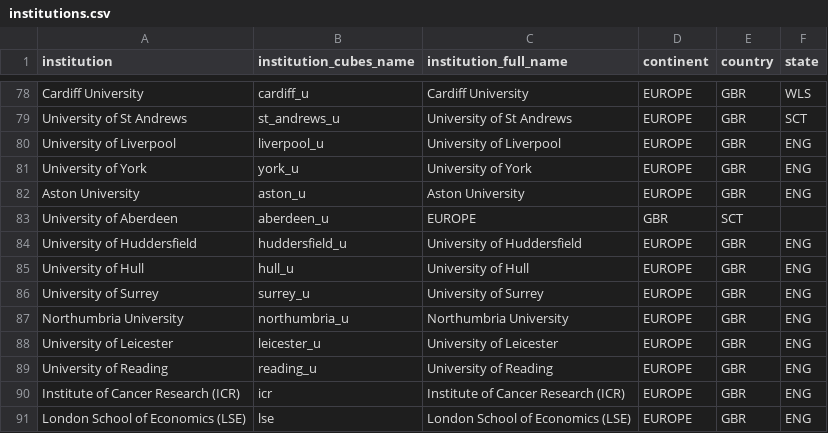
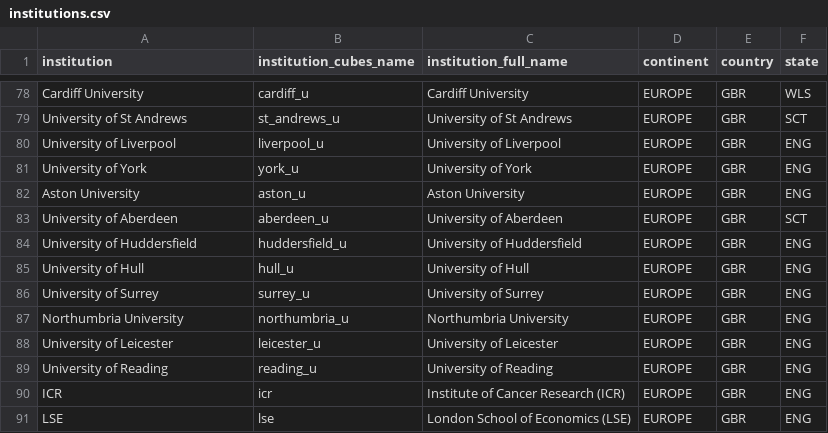
Before and after one commit to OpenAPC/openapc-olap, a CSV file: static/institutions.csv, drawn as a sheet; only a part is shown, gaps mark what is left out.

Commit message:
minor fixes

```diff
--- a/static/institutions.csv
+++ b/static/institutions.csv
@@ -82,3 +82,3 @@ University of York,york_u,University of York,EUROPE,GBR,ENG
 Aston University,aston_u,Aston University,EUROPE,GBR,ENG
-University of Aberdeen,aberdeen_u,EUROPE,GBR,SCT
+University of Aberdeen,aberdeen_u,University of Aberdeen,EUROPE,GBR,SCT
 University of Huddersfield,huddersfield_u,University of Huddersfield,EUROPE,GBR,ENG
@@ -89,3 +89,3 @@ University of Leicester,leicester_u,University of Leicester,EUROPE,GBR,ENG
 University of Reading,reading_u,University of Reading,EUROPE,GBR,ENG
-Institute of Cancer Research (ICR),icr,Institute of Cancer Research (ICR),EUROPE,GBR,ENG
-London School of Economics (LSE),lse,London School of Economics (LSE),EUROPE,GBR,ENG
+ICR,icr,Institute of Cancer Research (ICR),EUROPE,GBR,ENG
+LSE,lse,London School of Economics (LSE),EUROPE,GBR,ENG
```
